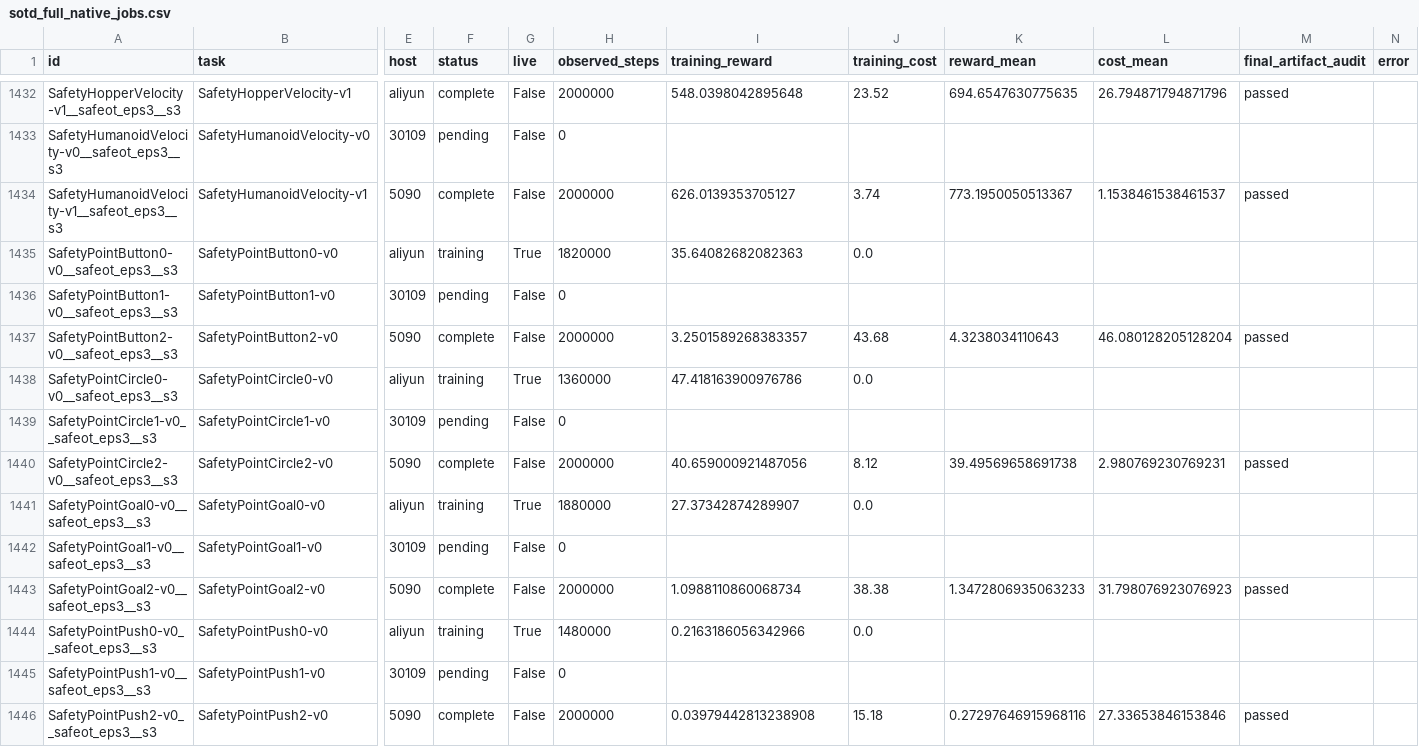
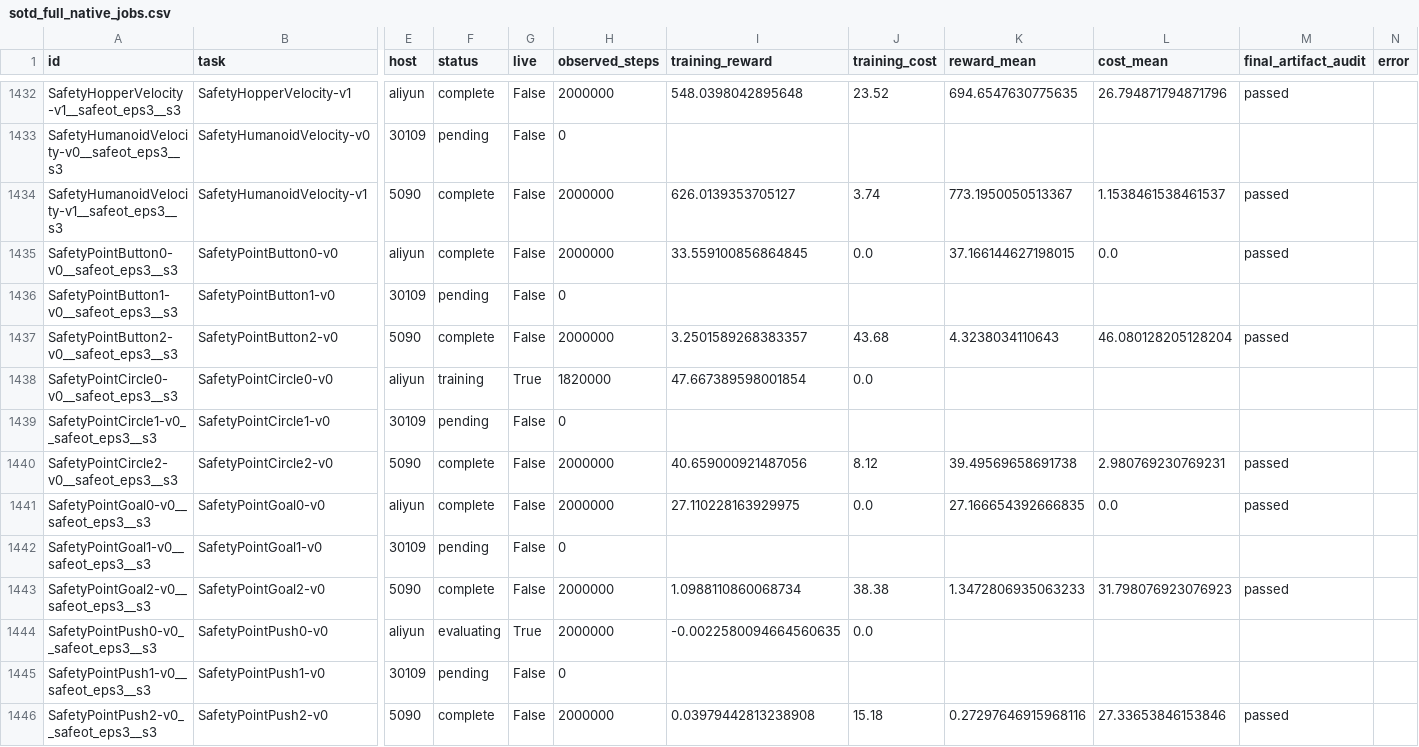
Before and after one commit to asimfish/safeot-dashboard, a CSV file: sotd_full_native_jobs.csv, drawn as a sheet; only a part is shown, gaps mark what is left out; the diff covers the shown part only; the diff names each change by its address in the sheet, - before the commit and + after, or states it on an @@ line.

```diff
--- a/sotd_full_native_jobs.csv
+++ b/sotd_full_native_jobs.csv
-F1435 (status): training
+F1435 (status): complete
-G1435 (live): True
+G1435 (live): False
-H1435 (observed_steps): 1820000
+H1435 (observed_steps): 2000000
-I1435 (training_reward): 35.64082682082363
+I1435 (training_reward): 33.559100856864845
-K1435 (reward_mean): (empty)
+K1435 (reward_mean): 37.166144627198015
-L1435 (cost_mean): (empty)
+L1435 (cost_mean): 0.0
-M1435 (final_artifact_audit): (empty)
+M1435 (final_artifact_audit): passed
-H1438 (observed_steps): 1360000
+H1438 (observed_steps): 1820000
-I1438 (training_reward): 47.418163900976786
+I1438 (training_reward): 47.667389598001854
-F1441 (status): training
+F1441 (status): complete
-G1441 (live): True
+G1441 (live): False
-H1441 (observed_steps): 1880000
+H1441 (observed_steps): 2000000
-I1441 (training_reward): 27.37342874289907
+I1441 (training_reward): 27.110228163929975
-K1441 (reward_mean): (empty)
+K1441 (reward_mean): 27.166654392666835
-L1441 (cost_mean): (empty)
+L1441 (cost_mean): 0.0
-M1441 (final_artifact_audit): (empty)
+M1441 (final_artifact_audit): passed
-F1444 (status): training
+F1444 (status): evaluating
-H1444 (observed_steps): 1480000
+H1444 (observed_steps): 2000000
-I1444 (training_reward): 0.2163186056342966
+I1444 (training_reward): -0.0022580094664560635
```
Also changed, not shown: 170 edited cells elsewhere in this file, sotd_all_tasks.csv, sotd_full_multi_agent_jobs.csv, 46 other files.
